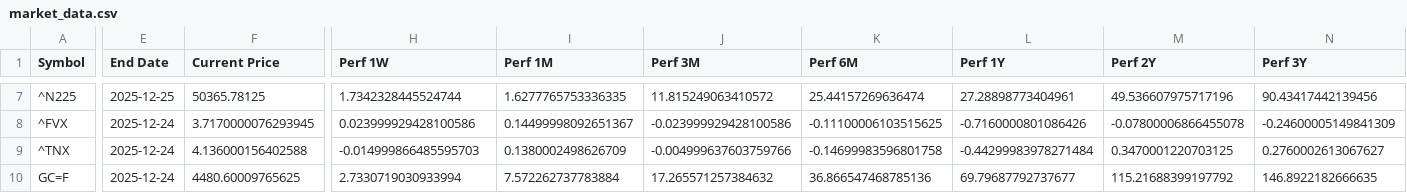
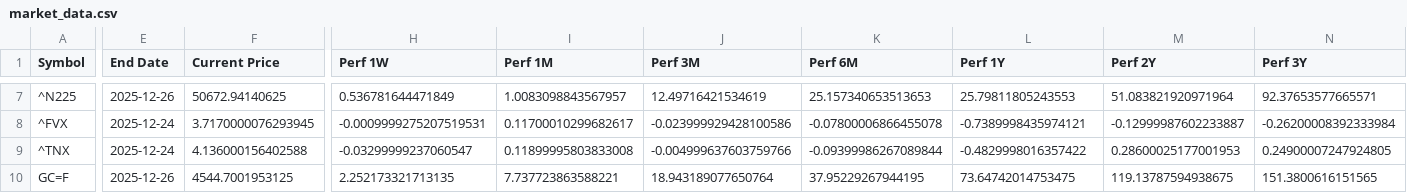
Before and after one commit to Kasim81/market_dash_auto, a CSV file: data/market_data.csv, drawn as a sheet; only a part is shown, gaps mark what is left out; the diff covers the shown part only; the diff names each change by its address in the sheet, - before the commit and + after, or states it on an @@ line.

```diff
--- a/data/market_data.csv
+++ b/data/market_data.csv
-E7 (End Date): 2025-12-25
+E7 (End Date): 2025-12-26
-F7 (Current Price): 50365.78125
+F7 (Current Price): 50672.94140625
-H7 (Perf 1W): 1.7342328445524744
+H7 (Perf 1W): 0.536781644471849
-I7 (Perf 1M): 1.6277765753336335
+I7 (Perf 1M): 1.0083098843567957
-J7 (Perf 3M): 11.815249063410572
+J7 (Perf 3M): 12.49716421534619
-K7 (Perf 6M): 25.44157269636474
+K7 (Perf 6M): 25.157340653513653
-L7 (Perf 1Y): 27.28898773404961
+L7 (Perf 1Y): 25.79811805243553
-M7 (Perf 2Y): 49.536607975717196
+M7 (Perf 2Y): 51.083821920971964
-N7 (Perf 3Y): 90.43417442139456
+N7 (Perf 3Y): 92.37653577665571
-H8 (Perf 1W): 0.023999929428100586
+H8 (Perf 1W): -0.0009999275207519531
-I8 (Perf 1M): 0.14499998092651367
+I8 (Perf 1M): 0.11700010299682617
-K8 (Perf 6M): -0.11100006103515625
+K8 (Perf 6M): -0.07800006866455078
-L8 (Perf 1Y): -0.7160000801086426
+L8 (Perf 1Y): -0.7389998435974121
-M8 (Perf 2Y): -0.07800006866455078
+M8 (Perf 2Y): -0.12999987602233887
-N8 (Perf 3Y): -0.24600005149841309
+N8 (Perf 3Y): -0.26200008392333984
-H9 (Perf 1W): -0.014999866485595703
+H9 (Perf 1W): -0.03299999237060547
-I9 (Perf 1M): 0.1380002498626709
+I9 (Perf 1M): 0.11899995803833008
-K9 (Perf 6M): -0.14699983596801758
+K9 (Perf 6M): -0.09399986267089844
-L9 (Perf 1Y): -0.44299983978271484
+L9 (Perf 1Y): -0.4829998016357422
-M9 (Perf 2Y): 0.3470001220703125
+M9 (Perf 2Y): 0.28600025177001953
-N9 (Perf 3Y): 0.2760002613067627
+N9 (Perf 3Y): 0.24900007247924805
-E10 (End Date): 2025-12-24
+E10 (End Date): 2025-12-26
-F10 (Current Price): 4480.60009765625
+F10 (Current Price): 4544.7001953125
-H10 (Perf 1W): 2.7330719030933994
+H10 (Perf 1W): 2.252173321713135
-I10 (Perf 1M): 7.572262737783884
+I10 (Perf 1M): 7.737723863588221
-J10 (Perf 3M): 17.265571257384632
+J10 (Perf 3M): 18.943189077650764
-K10 (Perf 6M): 36.866547468785136
+K10 (Perf 6M): 37.95229267944195
-L10 (Perf 1Y): 69.79687792737677
+L10 (Perf 1Y): 73.64742014753475
-M10 (Perf 2Y): 115.21688399197792
+M10 (Perf 2Y): 119.13787594938675
-N10 (Perf 3Y): 146.8922182666635
+N10 (Perf 3Y): 151.3800616151565
```
Also changed, not shown: 74 edited cells elsewhere in this file.
